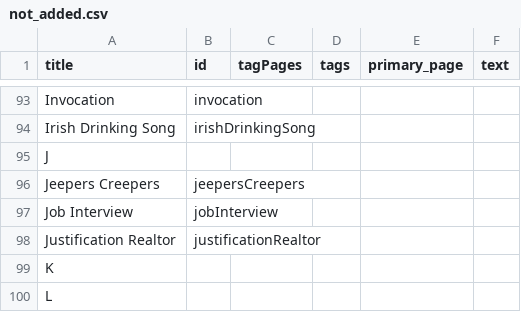
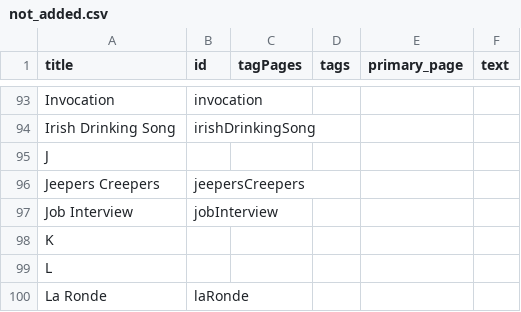
Before and after one commit to HenBarper/Improvitorium, a CSV file: data/not_added.csv, drawn as a sheet; only a part is shown, gaps mark what is left out; the shorter side is filled out with more unchanged rows.

```diff
--- a/data/not_added.csv
+++ b/data/not_added.csv
@@ -97,3 +97,2 @@ Jeepers Creepers,jeepersCreepers,,,,
 Job Interview,jobInterview,,,,
-Justification Realtor,justificationRealtor,,,,
 K,,,,,
```
Also changed, not shown: data/data.csv, 7 other files.
